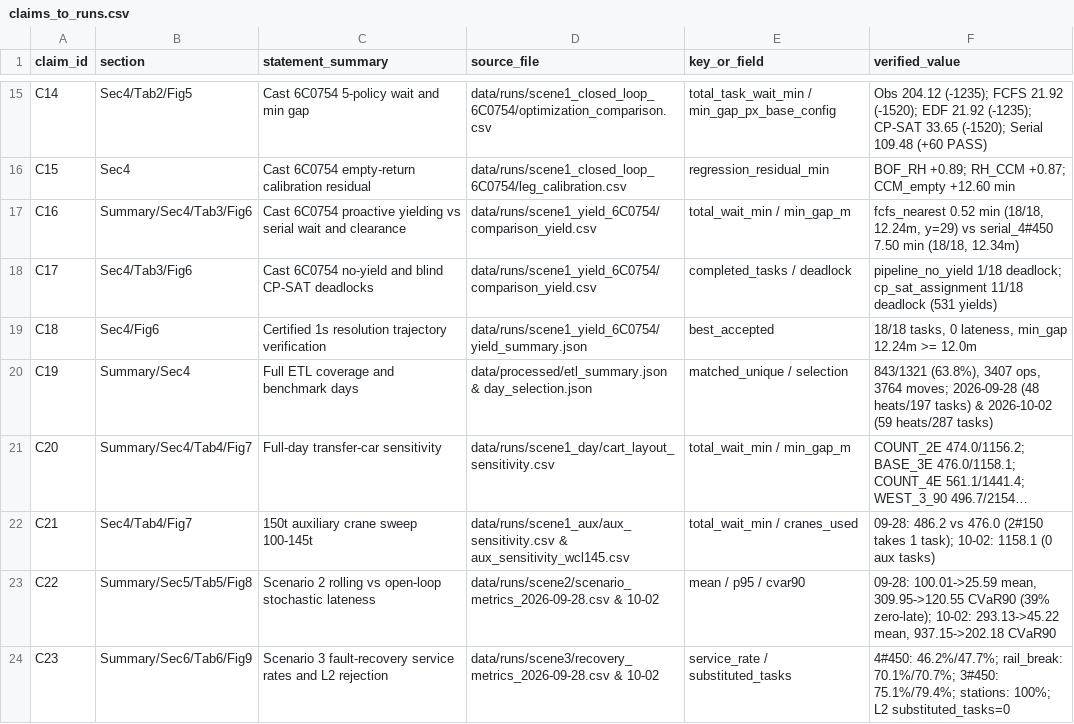
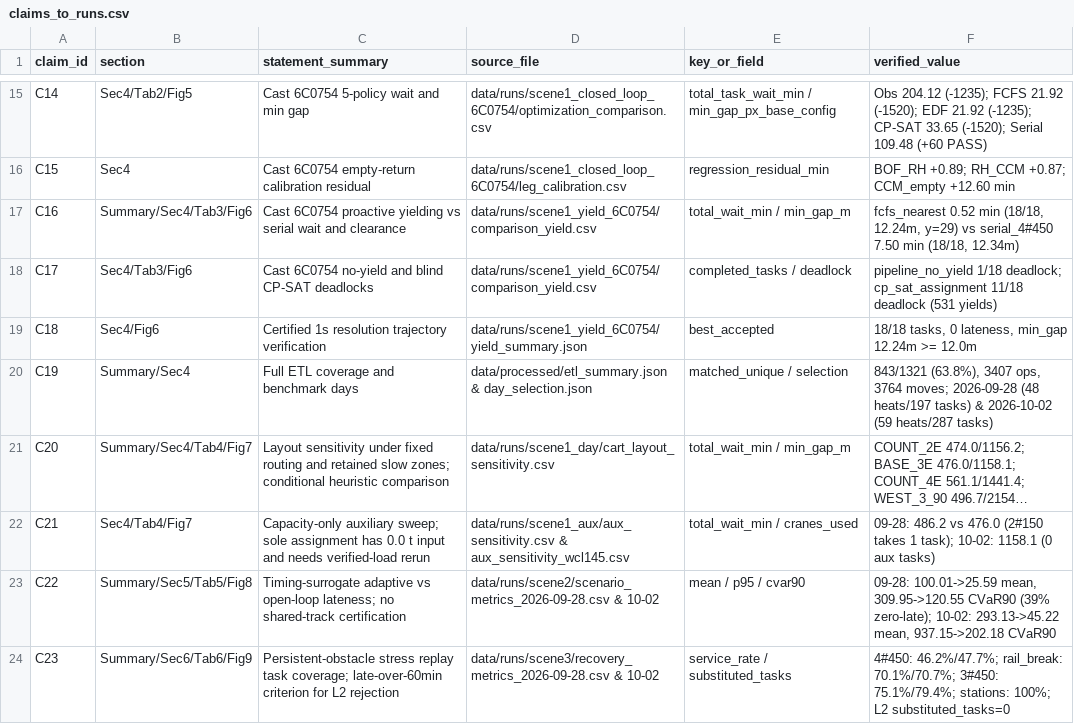
Before and after one commit to kingding520/cumcm, a CSV file: paper/claims_to_runs.csv, drawn as a sheet; only a part is shown, gaps mark what is left out; long unchanged cells end in …; the diff names each change by its address in the sheet, - before the commit and + after, or states it on an @@ line.

Commit message:
docs: review paper notation and physical validity boundaries

```diff
--- a/paper/claims_to_runs.csv
+++ b/paper/claims_to_runs.csv
-C21 (statement_summary): Full-day transfer-car sensitivity
+C21 (statement_summary): Layout sensitivity under fixed routing and retained slow zones; conditional heuristic comparison
-C22 (statement_summary): 150t auxiliary crane sweep 100-145t
+C22 (statement_summary): Capacity-only auxiliary sweep; sole assignment has 0.0 t input and needs verified-load rerun
-C23 (statement_summary): Scenario 2 rolling vs open-loop stochastic lateness
+C23 (statement_summary): Timing-surrogate adaptive vs open-loop lateness; no shared-track certification
-C24 (statement_summary): Scenario 3 fault-recovery service rates and L2 rejection
+C24 (statement_summary): Persistent-obstacle stress replay task coverage; late-over-60min criterion for L2 rejection
```
Also changed, not shown: 5 other files.
